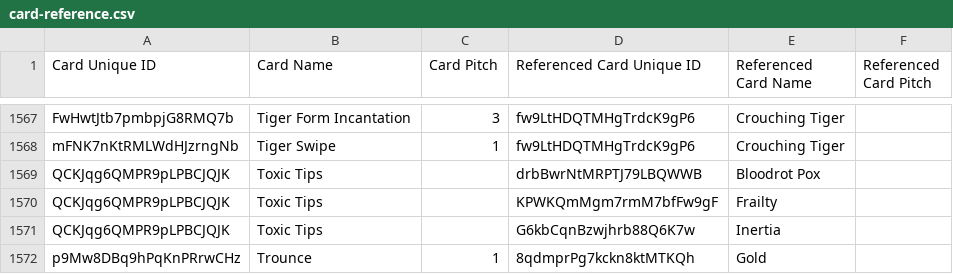
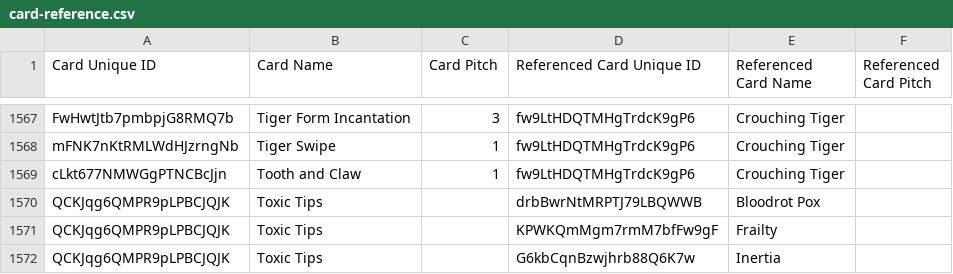
Before and after one commit to the-fab-cube/flesh-and-blood-cards, a CSV file: csvs/english/card-reference.csv, drawn as a sheet; only a part is shown, gaps mark what is left out; the shorter side is filled out with more unchanged rows; the diff names each change by its address in the sheet, - before the commit and + after, or states it on an @@ line.

```diff
--- a/csvs/english/card-reference.csv
+++ b/csvs/english/card-reference.csv
+row 1569: cLkt677NMWGgPTNCBcJjn | Tooth and Claw | 1 | fw9LtHDQTMHgTrdcK9gP6 | Crouching Tiger
```
Also changed, not shown: csvs/english/card.csv, 4 other files.
